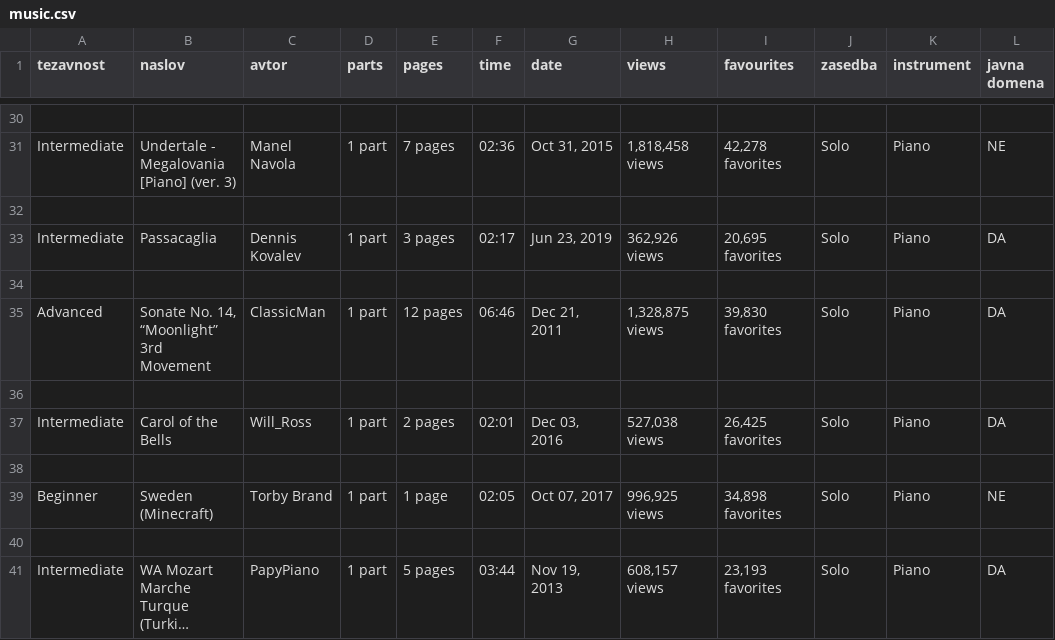
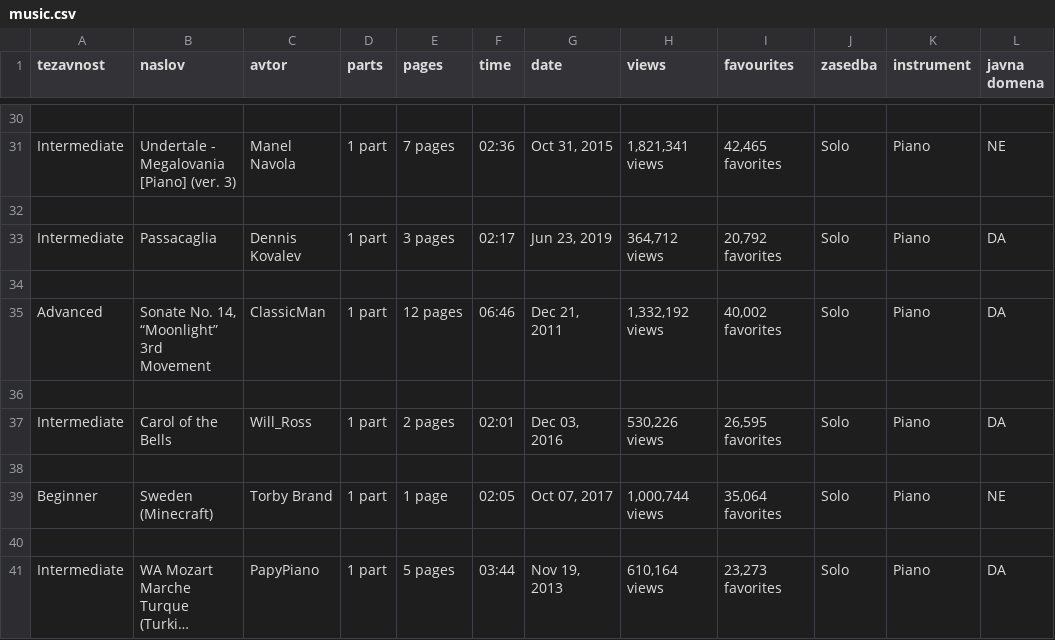
Before and after one commit to klara-stantic/Prog1-projektna, a CSV file: music/music.csv, drawn as a sheet; only a part is shown, gaps mark what is left out; long unchanged cells end in …; the diff covers the shown part only; the diff names each change by its address in the sheet, - before the commit and + after, or states it on an @@ line.

```diff
--- a/music/music.csv
+++ b/music/music.csv
-H31 (views): 1,818,458 views
+H31 (views): 1,821,341 views
-I31 (favourites): 42,278 favorites
+I31 (favourites): 42,465 favorites
-H33 (views): 362,926 views
+H33 (views): 364,712 views
-I33 (favourites): 20,695 favorites
+I33 (favourites): 20,792 favorites
-H35 (views): 1,328,875 views
+H35 (views): 1,332,192 views
-I35 (favourites): 39,830 favorites
+I35 (favourites): 40,002 favorites
-H37 (views): 527,038 views
+H37 (views): 530,226 views
-I37 (favourites): 26,425 favorites
+I37 (favourites): 26,595 favorites
-H39 (views): 996,925 views
+H39 (views): 1,000,744 views
-I39 (favourites): 34,898 favorites
+I39 (favourites): 35,064 favorites
-H41 (views): 608,157 views
+H41 (views): 610,164 views
-I41 (favourites): 23,193 favorites
+I41 (favourites): 23,273 favorites
```
Also changed, not shown: 28 edited cells elsewhere in this file, 2 other files.
